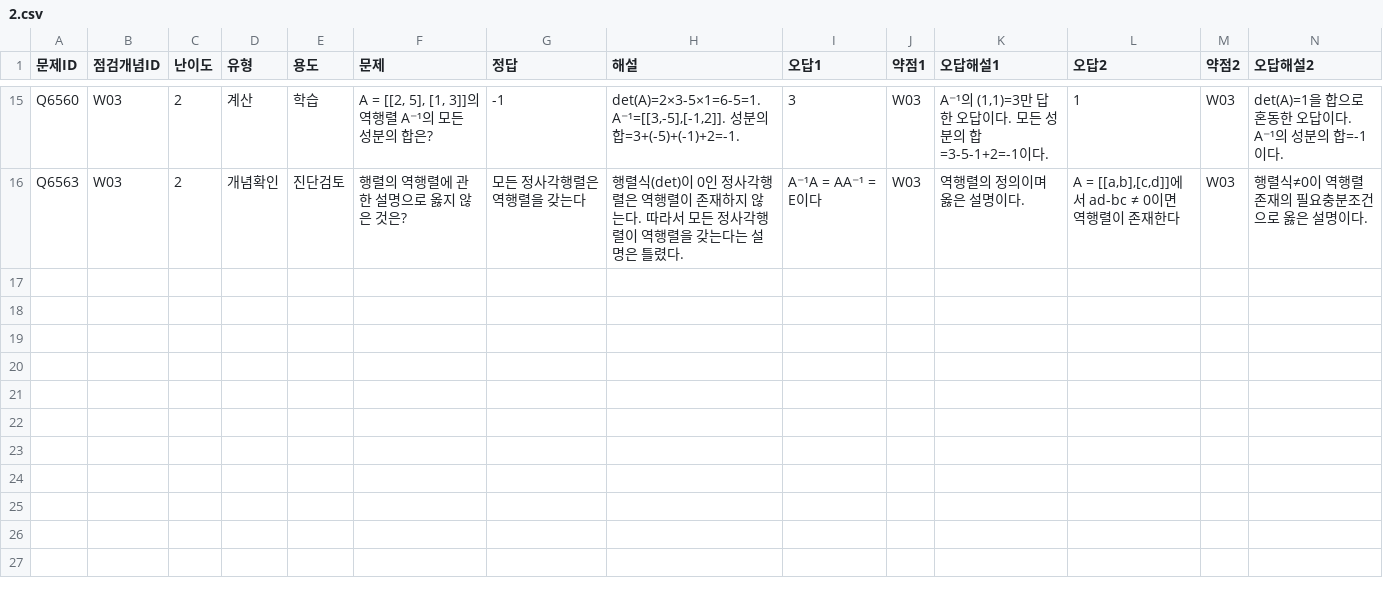
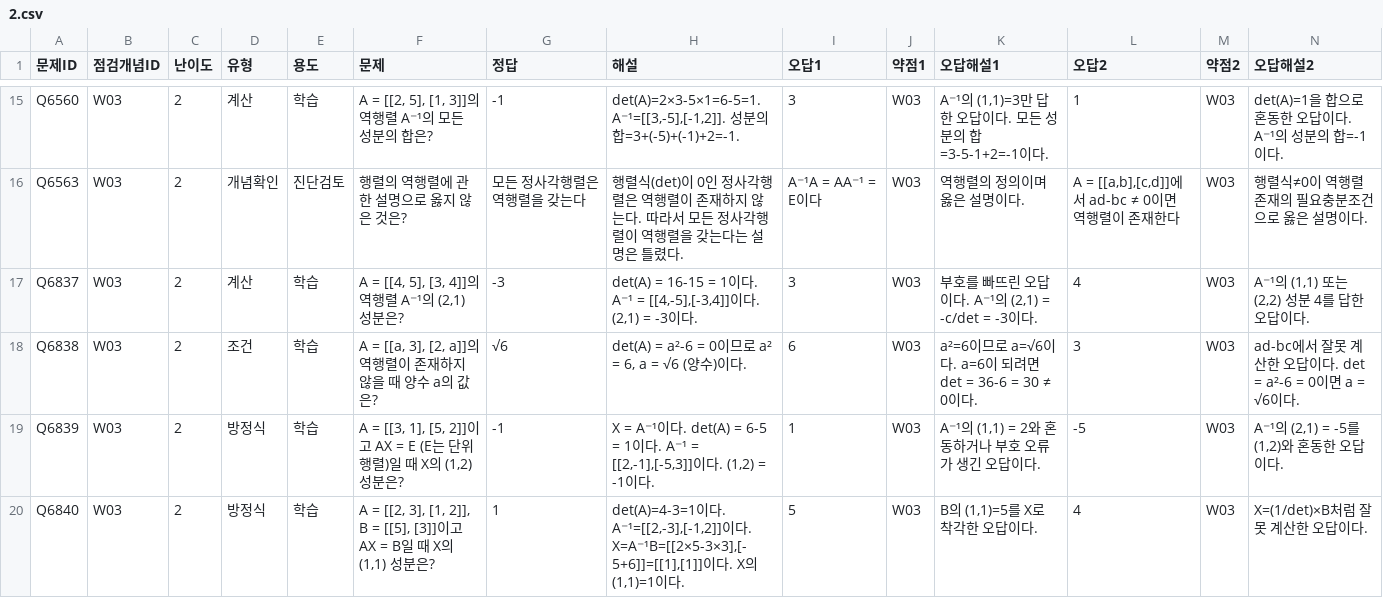
Before and after one commit to wataryu00-boop/math-diagnostic, a CSV file: problems/W03/2.csv, drawn as a sheet; only a part is shown, gaps mark what is left out; rows hold the shown columns only; the diff names each change by its address in the sheet, - before the commit and + after, or states it on an @@ line.

```diff
--- a/problems/W03/2.csv
+++ b/problems/W03/2.csv
+row 17: Q6837 | W03 | 2 | 계산 | 학습 | A = [[4, 5], [3, 4]]의 역행렬 A⁻¹의 (2,1) 성분은? | -3 | det(A) = 16-15 = 1이다. A⁻¹ = [[4,-5],[-3,4]]이다. (2,1) = -3이다. | 3 | W03 | 부호를 빠뜨린 오답이다. A⁻¹의 (2,1) = -c/det = -3이다. | 4 | W03 | A⁻¹의 (1,1) 또는 (2,2) 성분 4를 답한 오답이다.
+row 18: Q6838 | W03 | 2 | 조건 | 학습 | A = [[a, 3], [2, a]]의 역행렬이 존재하지 않을 때 양수 a의 값은? | √6 | det(A) = a²-6 = 0이므로 a² = 6, a = √6 (양수)이다. | 6 | W03 | a²=6이므로 a=√6이다. a=6이 되려면 det = 36-6 = 30 ≠ 0이다. | 3 | W03 | ad-bc에서 잘못 계산한 오답이다. det = a²-6 = 0이면 a = √6이다.
+row 19: Q6839 | W03 | 2 | 방정식 | 학습 | A = [[3, 1], [5, 2]]이고 AX = E (E는 단위행렬)일 때 X의 (1,2) 성분은? | -1 | X = A⁻¹이다. det(A) = 6-5 = 1이다. A⁻¹ = [[2,-1],[-5,3]]이다. (1,2) = -1이다. | 1 | W03 | A⁻¹의 (1,1) = 2와 혼동하거나 부호 오류가 생긴 오답이다. | -5 | W03 | A⁻¹의 (2,1) = -5를 (1,2)와 혼동한 오답이다.
+row 20: Q6840 | W03 | 2 | 방정식 | 학습 | A = [[2, 3], [1, 2]], B = [[5], [3]]이고 AX = B일 때 X의 (1,1) 성분은? | 1 | det(A)=4-3=1이다. A⁻¹=[[2,-3],[-1,2]]이다. X=A⁻¹B=[[2×5-3×3],[-5+6]]=[[1],[1]]이다. X의 (1,1)=1이다. | 5 | W03 | B의 (1,1)=5를 X로 착각한 오답이다. | 4 | W03 | X=(1/det)×B처럼 잘못 계산한 오답이다.
```
Also changed, not shown: problems/W01/2.csv, problems/W02/2.csv, 16 other files.
